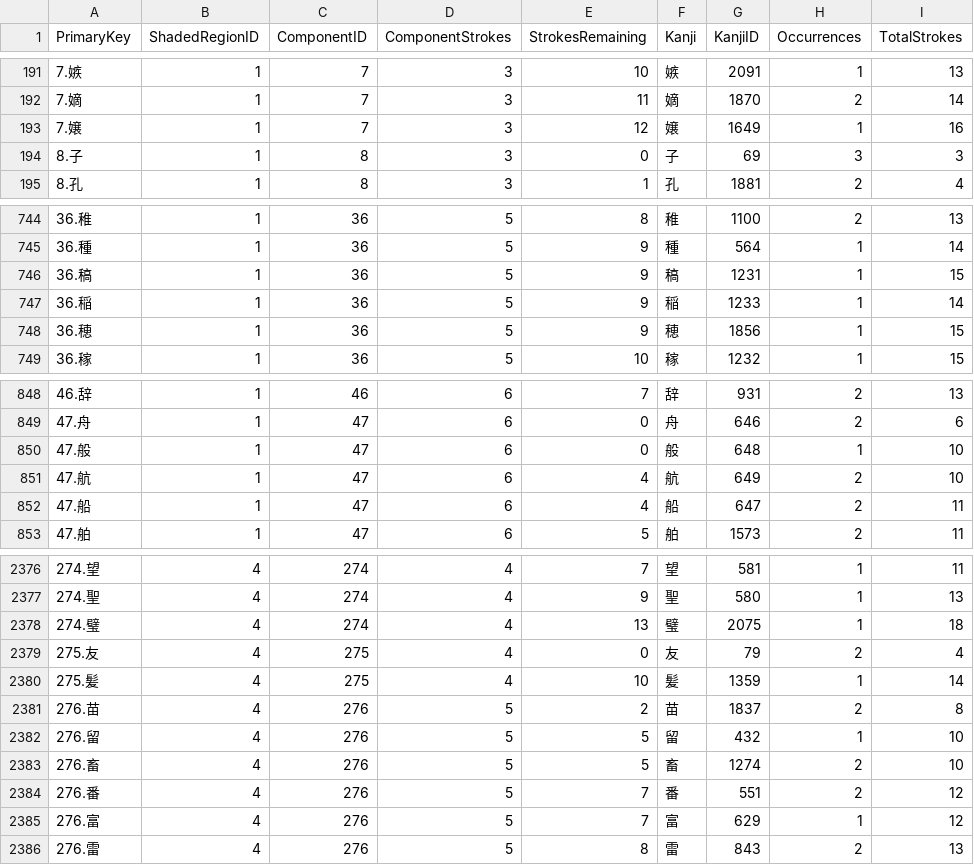
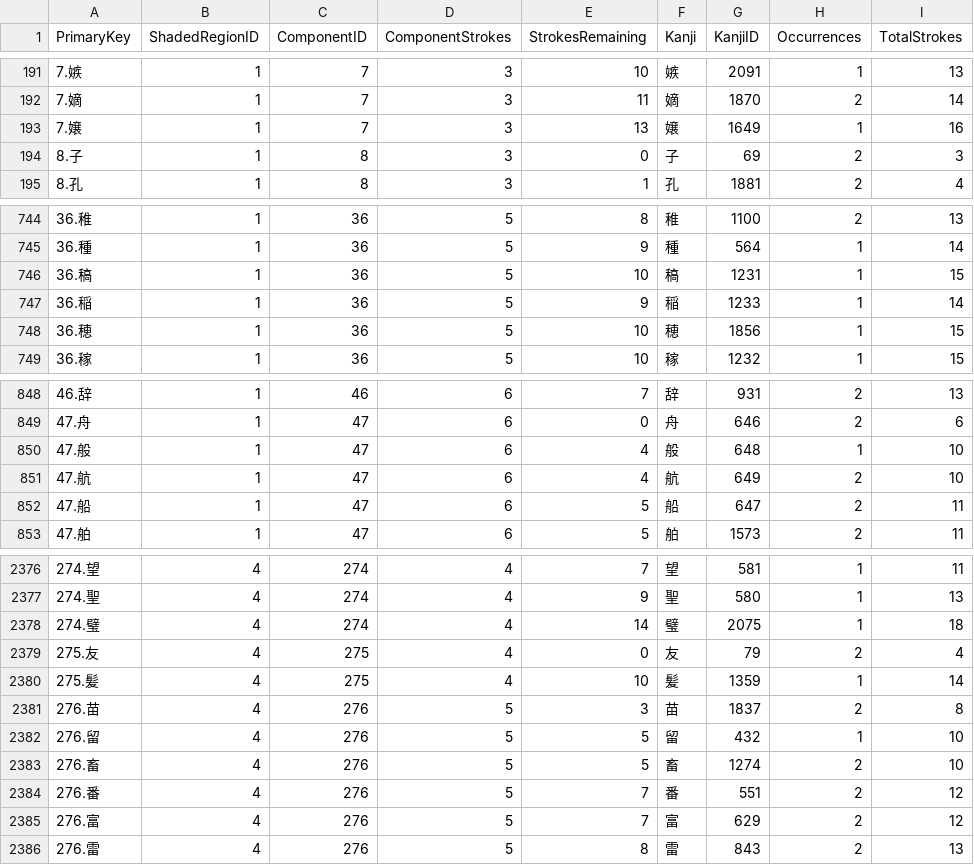
Before and after one commit to christopherball/kanjiVoyager, a CSV file: data/kanjiData.csv, drawn as a sheet; only a part is shown, gaps mark what is left out; the diff covers the shown part only.

```diff
--- a/data/kanjiData.csv
+++ b/data/kanjiData.csv
@@ -192,4 +192,4 @@ PrimaryKey,ShadedRegionID,ComponentID,ComponentStrokes,StrokesRemaining,Kanji,Ka
 7.嫡,1,7,3,11,嫡,1870,2,14
-7.嬢,1,7,3,12,嬢,1649,1,16
-8.子,1,8,3,0,子,69,3,3
+7.嬢,1,7,3,13,嬢,1649,1,16
+8.子,1,8,3,0,子,69,2,3
 8.孔,1,8,3,1,孔,1881,2,4
@@ -745,5 +745,5 @@ PrimaryKey,ShadedRegionID,ComponentID,ComponentStrokes,StrokesRemaining,Kanji,Ka
 36.種,1,36,5,9,種,564,1,14
-36.稿,1,36,5,9,稿,1231,1,15
+36.稿,1,36,5,10,稿,1231,1,15
 36.稲,1,36,5,9,稲,1233,1,14
-36.穂,1,36,5,9,穂,1856,1,15
+36.穂,1,36,5,10,穂,1856,1,15
 36.稼,1,36,5,10,稼,1232,1,15
@@ -849,5 +849,5 @@ PrimaryKey,ShadedRegionID,ComponentID,ComponentStrokes,StrokesRemaining,Kanji,Ka
 47.舟,1,47,6,0,舟,646,2,6
-47.般,1,47,6,0,般,648,1,10
+47.般,1,47,6,4,般,648,1,10
 47.航,1,47,6,4,航,649,2,10
-47.船,1,47,6,4,船,647,2,11
+47.船,1,47,6,5,船,647,2,11
 47.舶,1,47,6,5,舶,1573,2,11
@@ -2377,6 +2377,6 @@ PrimaryKey,ShadedRegionID,ComponentID,ComponentStrokes,StrokesRemaining,Kanji,Ka
 274.聖,4,274,4,9,聖,580,1,13
-274.璧,4,274,4,13,璧,2075,1,18
+274.璧,4,274,4,14,璧,2075,1,18
 275.友,4,275,4,0,友,79,2,4
 275.髪,4,275,4,10,髪,1359,1,14
-276.苗,4,276,5,2,苗,1837,2,8
+276.苗,4,276,5,3,苗,1837,2,8
 276.留,4,276,5,5,留,432,1,10
@@ -2384,3 +2384,3 @@ PrimaryKey,ShadedRegionID,ComponentID,ComponentStrokes,StrokesRemaining,Kanji,Ka
 276.番,4,276,5,7,番,551,2,12
-276.富,4,276,5,7,富,629,1,12
+276.富,4,276,5,7,富,629,2,12
 276.雷,4,276,5,8,雷,843,2,13
```
Also changed, not shown: 1 added row, 1 removed row and 42 edited cells elsewhere in this file, 4 other files.
